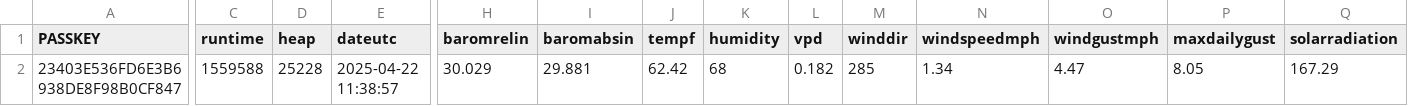
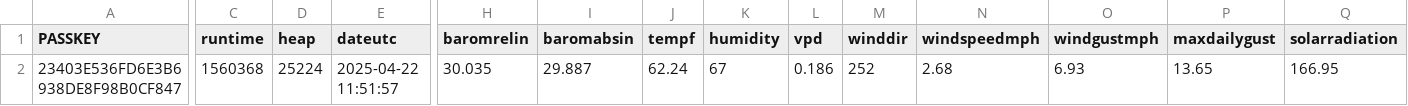
Before and after one commit to wetterzerbst/wetterdaten, a CSV file: data/live.csv, drawn as a sheet; only a part is shown, gaps mark what is left out; the diff covers the shown part only; the diff names each change by its address in the sheet, - before the commit and + after, or states it on an @@ line.

```diff
--- a/data/live.csv
+++ b/data/live.csv
-C2 (runtime): 1559588
+C2 (runtime): 1560368
-D2 (heap): 25228
+D2 (heap): 25224
-E2 (dateutc): 2025-04-22 11:38:57
+E2 (dateutc): 2025-04-22 11:51:57
-H2 (baromrelin): 30.029
+H2 (baromrelin): 30.035
-I2 (baromabsin): 29.881
+I2 (baromabsin): 29.887
-J2 (tempf): 62.42
+J2 (tempf): 62.24
-K2 (humidity): 68
+K2 (humidity): 67
-L2 (vpd): 0.182
+L2 (vpd): 0.186
-M2 (winddir): 285
+M2 (winddir): 252
-N2 (windspeedmph): 1.34
+N2 (windspeedmph): 2.68
-O2 (windgustmph): 4.47
+O2 (windgustmph): 6.93
-P2 (maxdailygust): 8.05
+P2 (maxdailygust): 13.65
-Q2 (solarradiation): 167.29
+Q2 (solarradiation): 166.95
```
Also changed, not shown: 6 edited cells elsewhere in this file, 2 other files.
